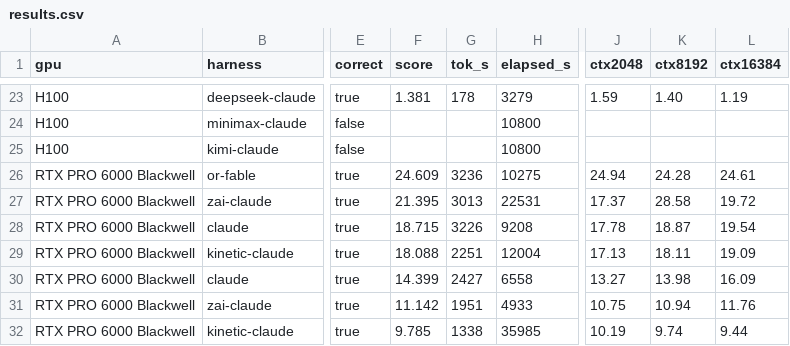
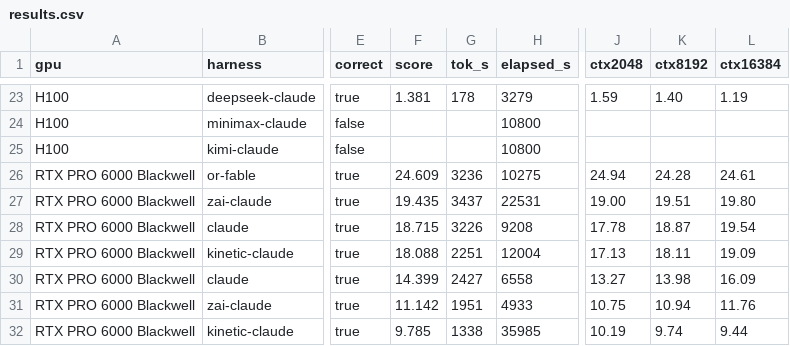
Before and after one commit to Infatoshi/kernelbench.com, a CSV file: public/data/mega/results.csv, drawn as a sheet; only a part is shown, gaps mark what is left out; the diff names each change by its address in the sheet, - before the commit and + after, or states it on an @@ line.

Commit message:
publish glm-5.3 and ox-alpha kernels
Ship audited Hard/CUDA solution files, boards, and Mega 19.435 regrade.

```diff
--- a/public/data/mega/results.csv
+++ b/public/data/mega/results.csv
-F27 (score): 21.395
+F27 (score): 19.435
-G27 (tok_s): 3013
+G27 (tok_s): 3437
-J27 (ctx2048): 17.37
+J27 (ctx2048): 19.00
-K27 (ctx8192): 28.58
+K27 (ctx8192): 19.51
-L27 (ctx16384): 19.72
+L27 (ctx16384): 19.80
```
Also changed, not shown: 43 other files.
